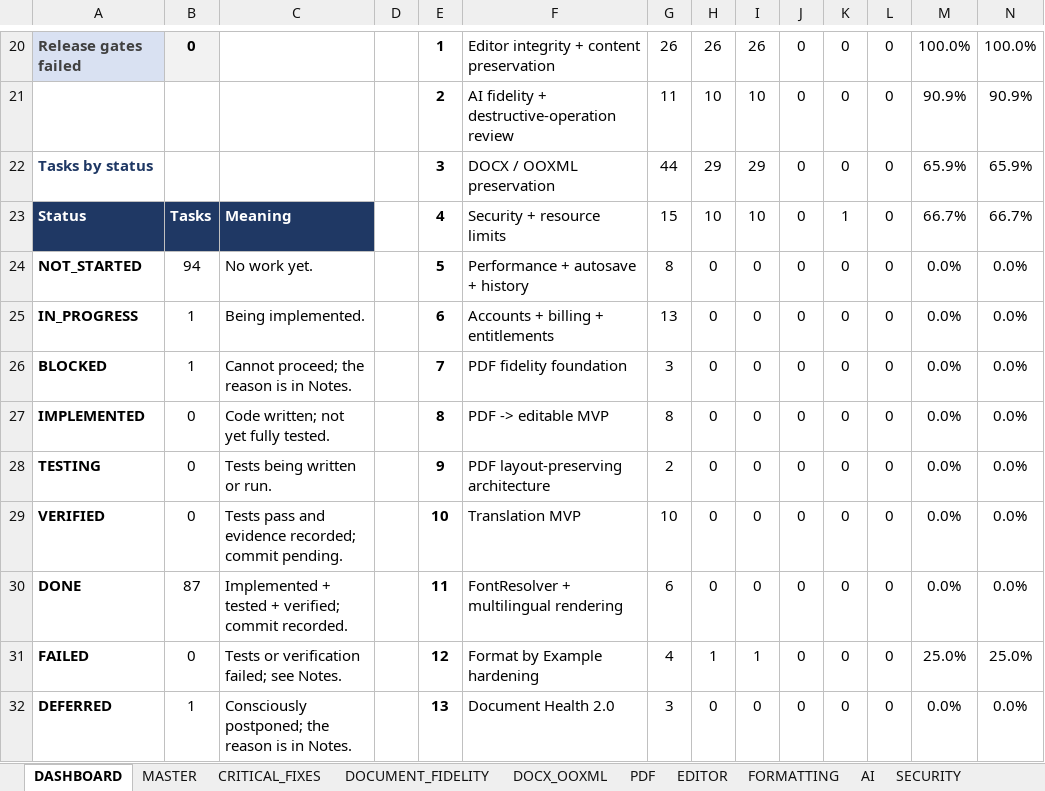
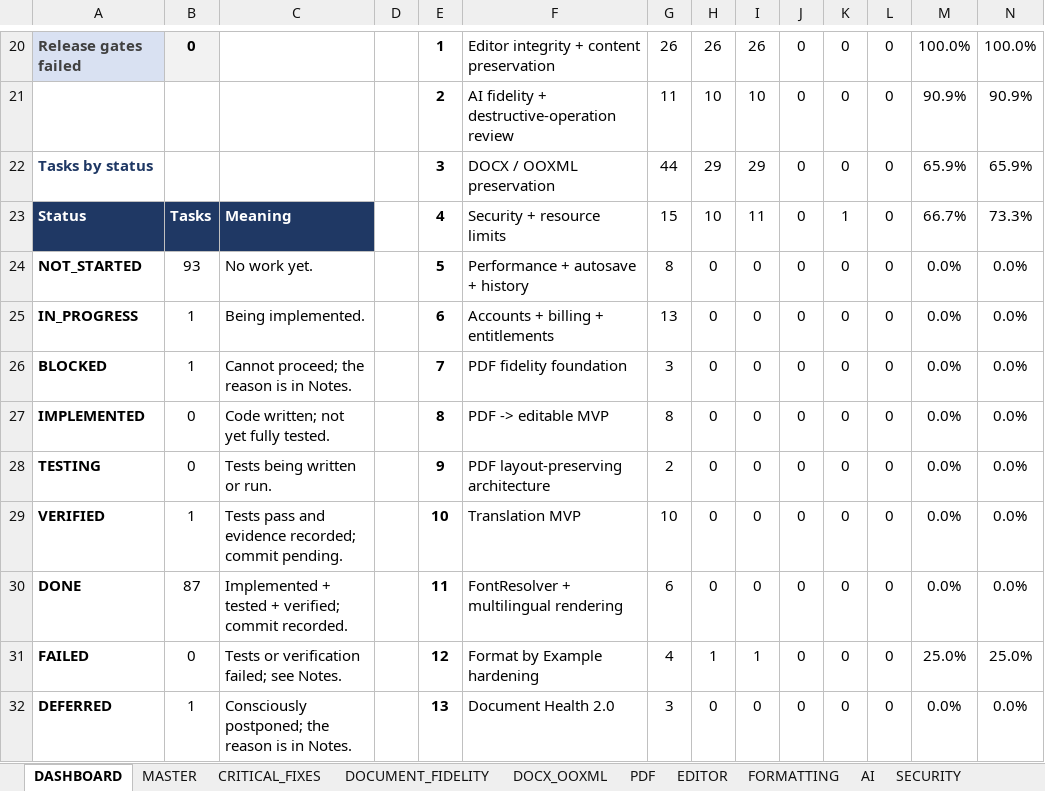
Before and after one commit to Drajeto07/claude, an Excel workbook: SmartDoc_Master_Implementation_Tracker.xlsx, sheet DASHBOARD, drawn as a sheet; only a part is shown, gaps mark what is left out; values as stored, in another font and other column widths than the file's, no borders; conditional formats not drawn; the diff covers the shown part only; the diff names each change by its address in the sheet, - before the commit and + after, or states it on an @@ line.

```diff
--- a/SmartDoc_Master_Implementation_Tracker.xlsx (sheet DASHBOARD)
+++ b/SmartDoc_Master_Implementation_Tracker.xlsx (sheet DASHBOARD)
-I23: 10
+I23: 11
-N23: 66.7%
+N23: 73.3%
-B24: 94
+B24: 93
-B29: 0
+B29: 1
```
Also changed, not shown: 1 added row, 1 removed row and 21 edited cells elsewhere in this sheet, sheet TESTING, sheet SESSION_STATE, sheet CHANGE_LOG, sheet SECURITY, sheet MASTER, formulas that keep their value, 5 other files.
